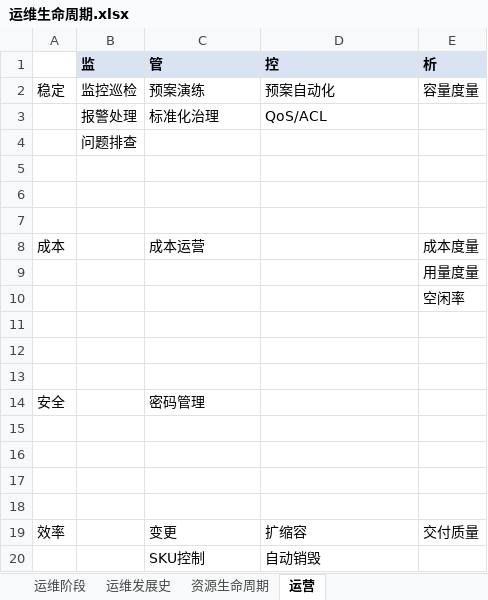
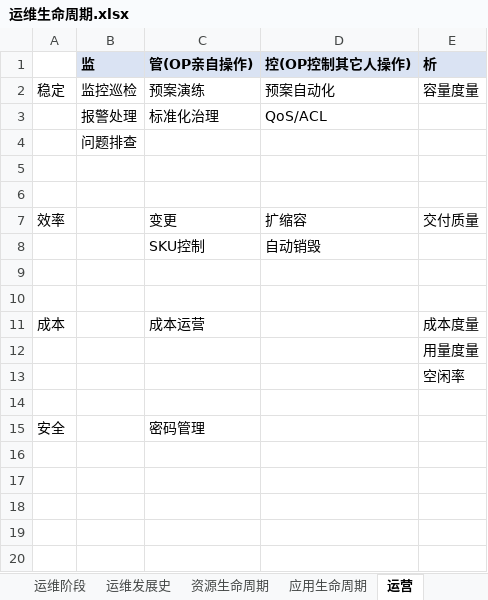
Before and after one commit to niean/niean.github.io, an Excel workbook: images/20200101/运维生命周期.xlsx, sheet 运营, drawn as a sheet; values as stored, in another font and other column widths than the file's, no borders; removed rows and columns are numbered as before the commit, all else as after; the diff names each change by its address in the sheet, - before the commit and + after, or states it on an @@ line.

```diff
--- a/images/20200101/运维生命周期.xlsx (sheet 运营)
+++ b/images/20200101/运维生命周期.xlsx (sheet 运营)
+sheet tab: 应用生命周期
-C1: 管
+C1: 管(OP亲自操作)
-D1: 控
+D1: 控(OP控制其它人操作)
+row 6: (empty)
@@ row 19 moved to row 7: 效率 @@
@@ row 20 moved to row 8: SKU控制 @@
-row 12: (empty)
-row 13: (empty)
-row 15: (empty)
-row 16: (empty)
-row 17: (empty)
-row 18: (empty)
```
Also changed, not shown: sheet 资源生命周期, 3 other files.
